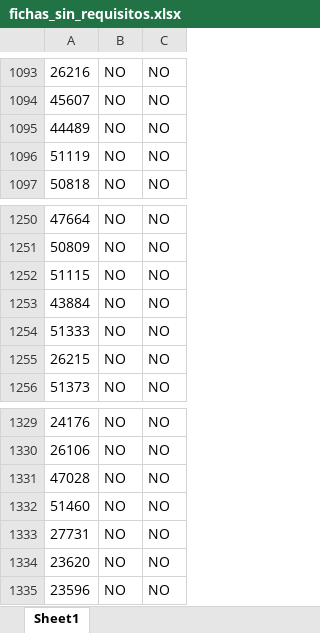
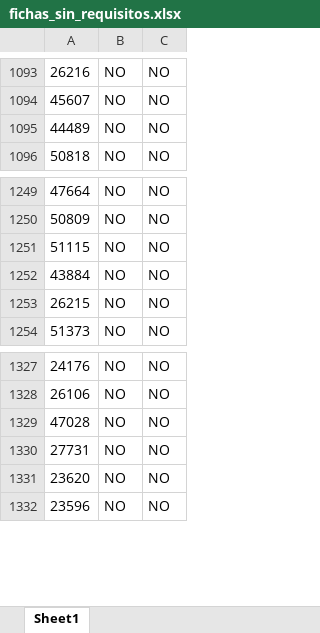
Before and after one commit to sptechpanama/scrapers_suite, an Excel workbook: data/fichas/fichas_sin_requisitos.xlsx, sheet Sheet1, drawn as a sheet; only a part is shown, gaps mark what is left out; values as stored, in another font and other column widths than the file's, no borders; the diff names each change by its address in the sheet, - before the commit and + after, or states it on an @@ line.

```diff
--- a/data/fichas/fichas_sin_requisitos.xlsx (sheet Sheet1)
+++ b/data/fichas/fichas_sin_requisitos.xlsx (sheet Sheet1)
-row 1096: 51119 | NO | NO
-row 1254: 51333 | NO | NO
-row 1332: 51460 | NO | NO
```
Also changed, not shown: data/clrir/fichas_con_CT_sin_RS.xlsx, data/fichas/fichas_con_requisitos.xlsx, 6 other files.
